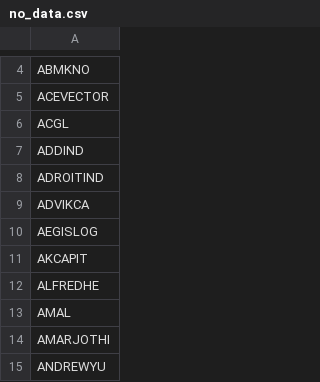
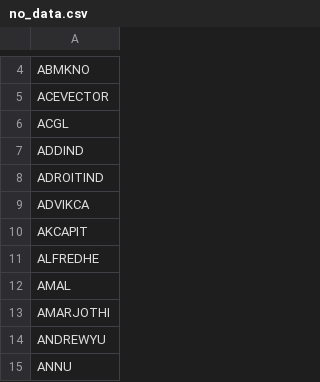
Before and after one commit to johnebe2020-trade/Nse-scanner, a CSV file: no_data.csv, drawn as a sheet; only a part is shown, gaps mark what is left out; the shorter side is filled out with more unchanged rows; the diff names each change by its address in the sheet, - before the commit and + after, or states it on an @@ line.

```diff
--- a/no_data.csv
+++ b/no_data.csv
-row 10: AEGISLOG
```
Also changed, not shown: results_breakout.csv, 1 other file.
